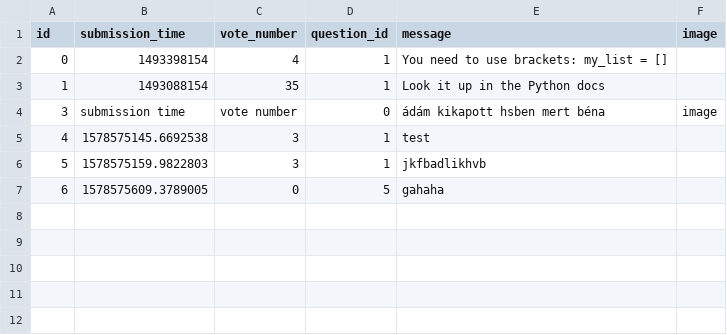
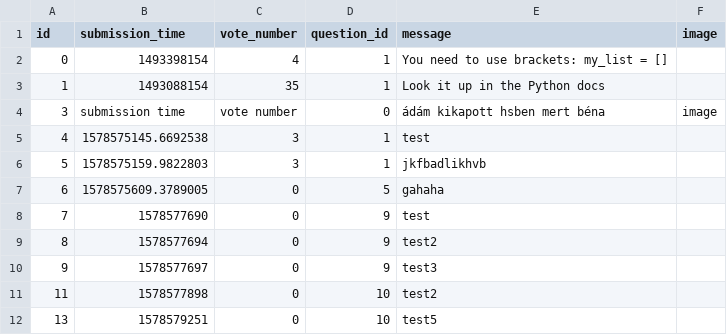
Before and after one commit to werneerm/In-process, a CSV file: sample_data/answer.csv, drawn as a sheet; the diff names each change by its address in the sheet, - before the commit and + after, or states it on an @@ line.

```diff
--- a/sample_data/answer.csv
+++ b/sample_data/answer.csv
+row 8: 7 | 1578577690 | 0 | 9 | test
+row 9: 8 | 1578577694 | 0 | 9 | test2
+row 10: 9 | 1578577697 | 0 | 9 | test3
+row 11: 11 | 1578577898 | 0 | 10 | test2
+row 12: 13 | 1578579251 | 0 | 10 | test5
```
Also changed, not shown: sample_data/question.csv, 3 other files.
